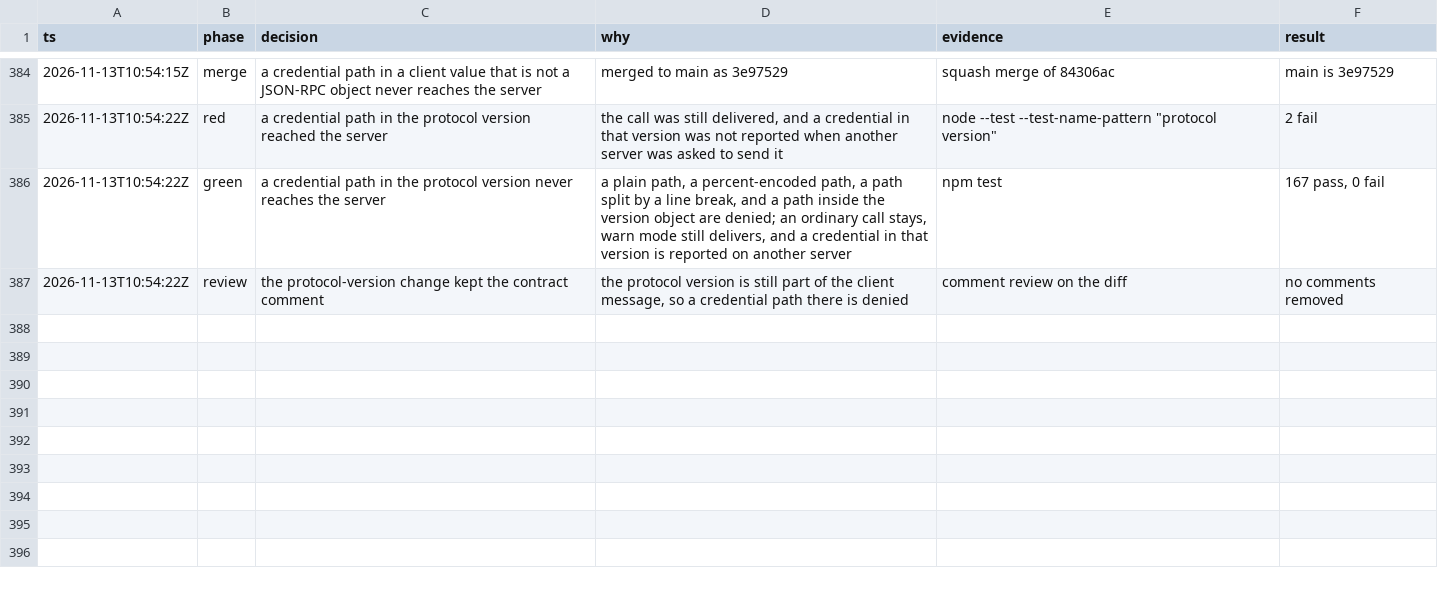
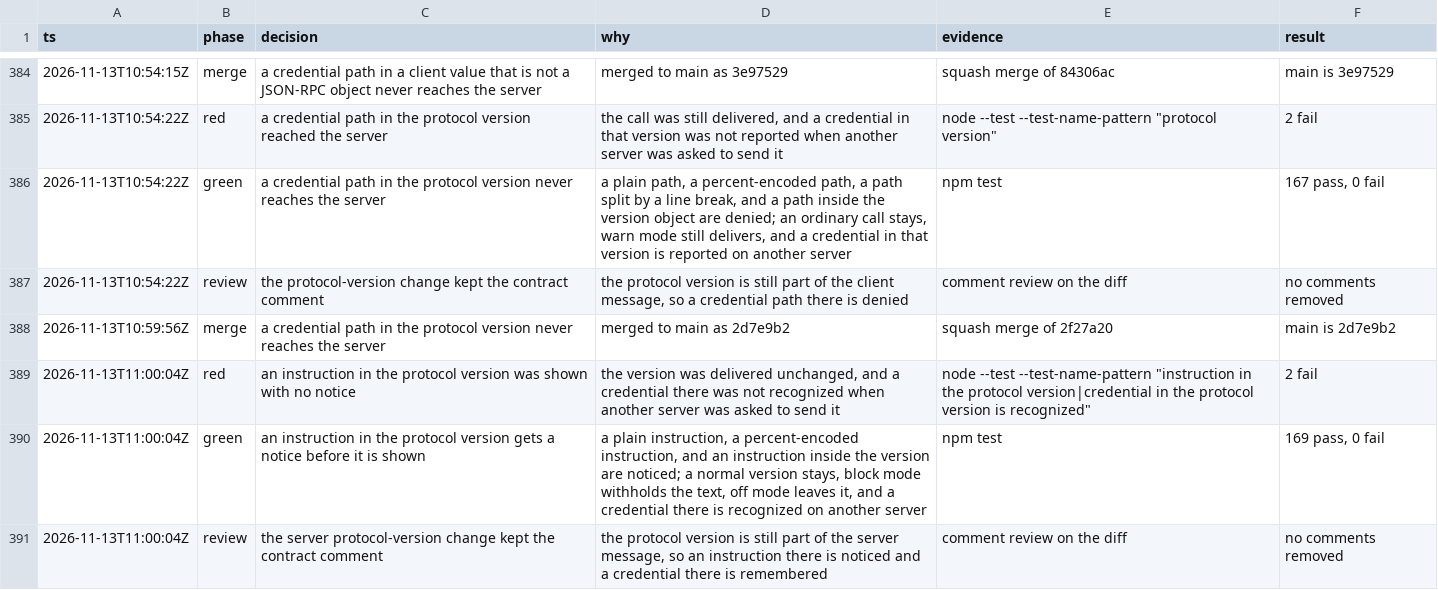
Before and after one commit to sarthakdev143-lite/toolwarden, a TSV file: docs/maintainer/decisions.tsv, drawn as a sheet; only a part is shown, gaps mark what is left out; the diff names each change by its address in the sheet, - before the commit and + after, or states it on an @@ line.

```diff
--- a/docs/maintainer/decisions.tsv
+++ b/docs/maintainer/decisions.tsv
+row 388: 2026-11-13T10:59:56Z | merge | a credential path in the protocol version never reaches the server | merged to main as 2d7e9b2 | squash merge of 2f27a20 | main is 2d7e9b2
+row 389: 2026-11-13T11:00:04Z | red | an instruction in the protocol version was shown with no notice | the version was delivered unchanged, and a credential there was not recognized when another server was asked to send it | node --test --test-name-pattern "instruction in the protocol version|credential in the protocol version is recognized" | 2 fail
+row 390: 2026-11-13T11:00:04Z | green | an instruction in the protocol version gets a notice before it is shown | a plain instruction, a percent-encoded instruction, and an instruction inside the version are noticed; a normal version stays, block mode withholds the text, off mode leaves it, and a credential there is recognized on another server | npm test | 169 pass, 0 fail
+row 391: 2026-11-13T11:00:04Z | review | the server protocol-version change kept the contract comment | the protocol version is still part of the server message, so an instruction there is noticed and a credential there is remembered | comment review on the diff | no comments removed
```
Also changed, not shown: 5 other files.
